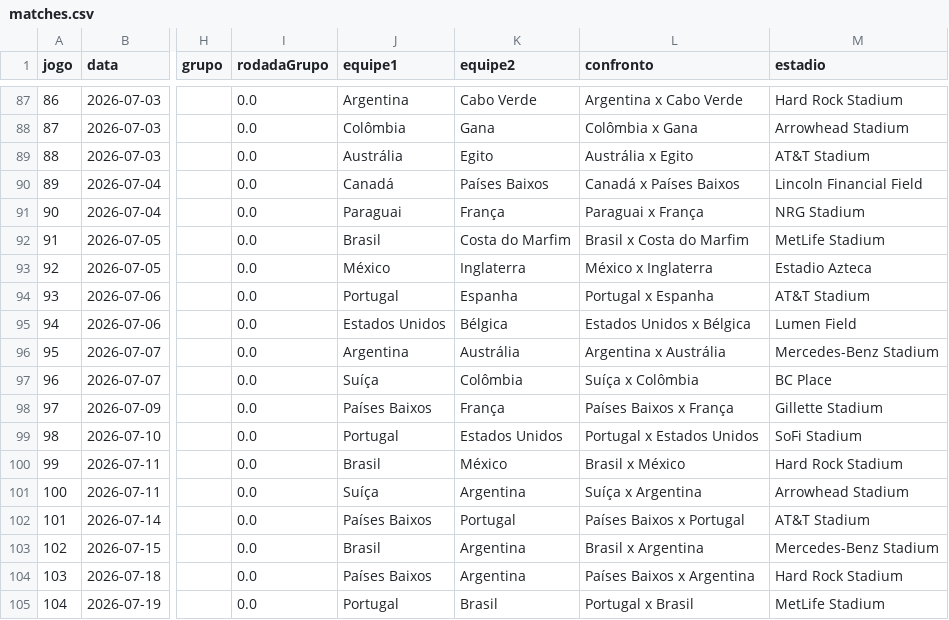
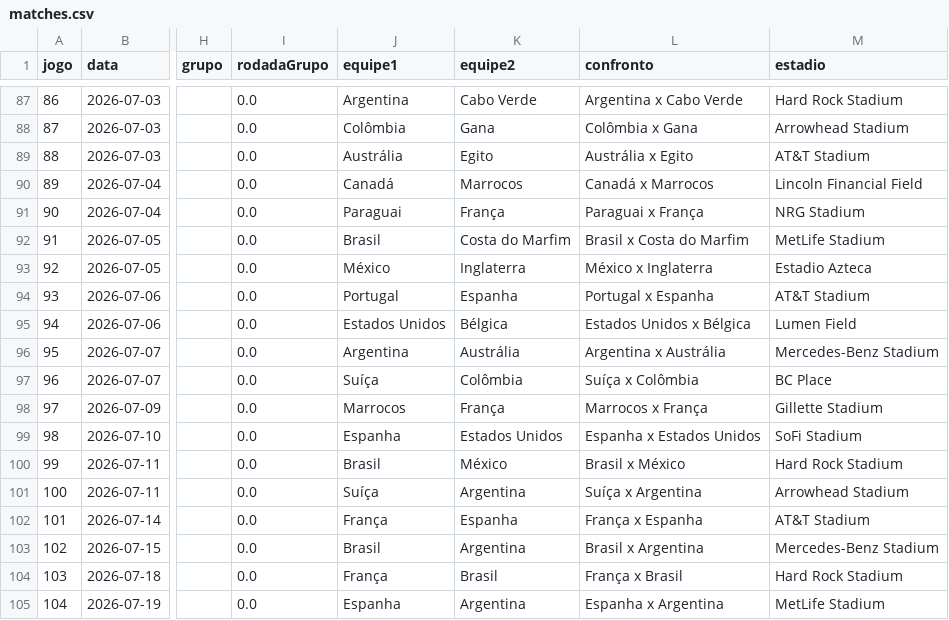
Before and after one commit to Lguirelli/tabela-copa, a CSV file: data/database/matches.csv, drawn as a sheet; only a part is shown, gaps mark what is left out; the diff names each change by its address in the sheet, - before the commit and + after, or states it on an @@ line.

```diff
--- a/data/database/matches.csv
+++ b/data/database/matches.csv
-K90 (equipe2): Países Baixos
+K90 (equipe2): Marrocos
-L90 (confronto): Canadá x Países Baixos
+L90 (confronto): Canadá x Marrocos
-J98 (equipe1): Países Baixos
+J98 (equipe1): Marrocos
-L98 (confronto): Países Baixos x França
+L98 (confronto): Marrocos x França
-J99 (equipe1): Portugal
+J99 (equipe1): Espanha
-L99 (confronto): Portugal x Estados Unidos
+L99 (confronto): Espanha x Estados Unidos
-J102 (equipe1): Países Baixos
+J102 (equipe1): França
-K102 (equipe2): Portugal
+K102 (equipe2): Espanha
-L102 (confronto): Países Baixos x Portugal
+L102 (confronto): França x Espanha
-J104 (equipe1): Países Baixos
+J104 (equipe1): França
-K104 (equipe2): Argentina
+K104 (equipe2): Brasil
-L104 (confronto): Países Baixos x Argentina
+L104 (confronto): França x Brasil
-J105 (equipe1): Portugal
+J105 (equipe1): Espanha
-K105 (equipe2): Brasil
+K105 (equipe2): Argentina
-L105 (confronto): Portugal x Brasil
+L105 (confronto): Espanha x Argentina
```
Also changed, not shown: data/modelo_diario/previsoes_dia_a_dia.csv, data/modelo_diario/projecao_chaveamento_completa.csv, 30 other files.
